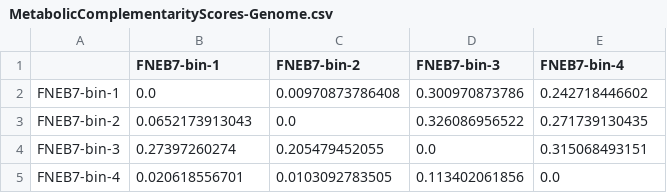
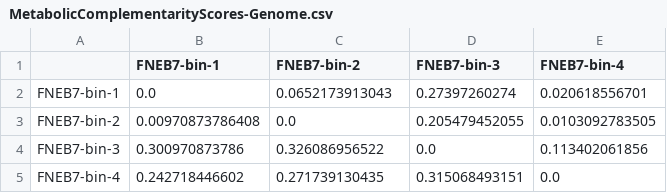
Before and after one commit to celawson87/reverseEcology, a CSV file: data/FNEB7/MetabolicComplementarityScores-Genome.csv, drawn as a sheet.

```diff
--- a/data/FNEB7/MetabolicComplementarityScores-Genome.csv
+++ b/data/FNEB7/MetabolicComplementarityScores-Genome.csv
@@ -1,5 +1,5 @@
 ,FNEB7-bin-1,FNEB7-bin-2,FNEB7-bin-3,FNEB7-bin-4
-FNEB7-bin-1,0.0,0.00970873786408,0.300970873786,0.242718446602
-FNEB7-bin-2,0.0652173913043,0.0,0.326086956522,0.271739130435
-FNEB7-bin-3,0.27397260274,0.205479452055,0.0,0.315068493151
-FNEB7-bin-4,0.020618556701,0.0103092783505,0.113402061856,0.0
+FNEB7-bin-1,0.0,0.0652173913043,0.27397260274,0.020618556701
+FNEB7-bin-2,0.00970873786408,0.0,0.205479452055,0.0103092783505
+FNEB7-bin-3,0.300970873786,0.326086956522,0.0,0.113402061856
+FNEB7-bin-4,0.242718446602,0.271739130435,0.315068493151,0.0
```
Also changed, not shown: data/FNEB6/MetabolicComplementarityScores-Genome.csv, data/FNED7/MetabolicComplementarityScores-Genome.csv, 18 other files.
